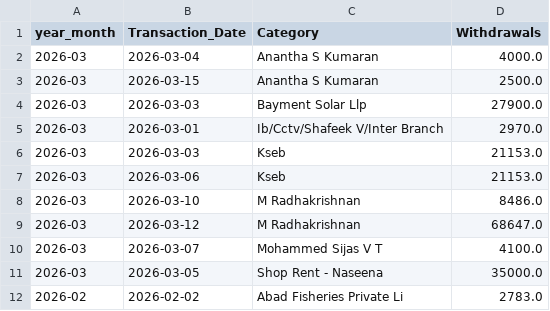
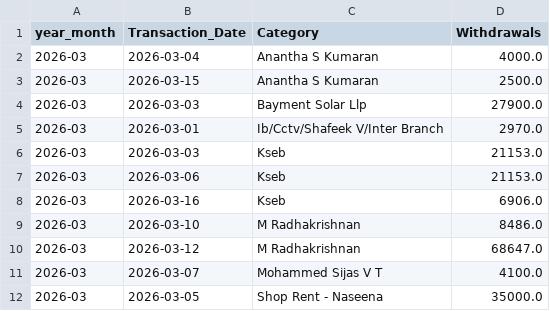
Before and after one commit to arjunotp/Dashboard, a CSV file: bank_transactions.csv, drawn as a sheet; only a part is shown; the shorter side is filled out with more unchanged rows.

Commit message:
Upload CSV bank_transactions.csv

```diff
--- a/bank_transactions.csv
+++ b/bank_transactions.csv
@@ -7,2 +7,3 @@ year_month,Transaction_Date,Category,Withdrawals
 2026-03,2026-03-06,Kseb,21153.0
+2026-03,2026-03-16,Kseb,6906.0
 2026-03,2026-03-10,M Radhakrishnan,8486.0
```
